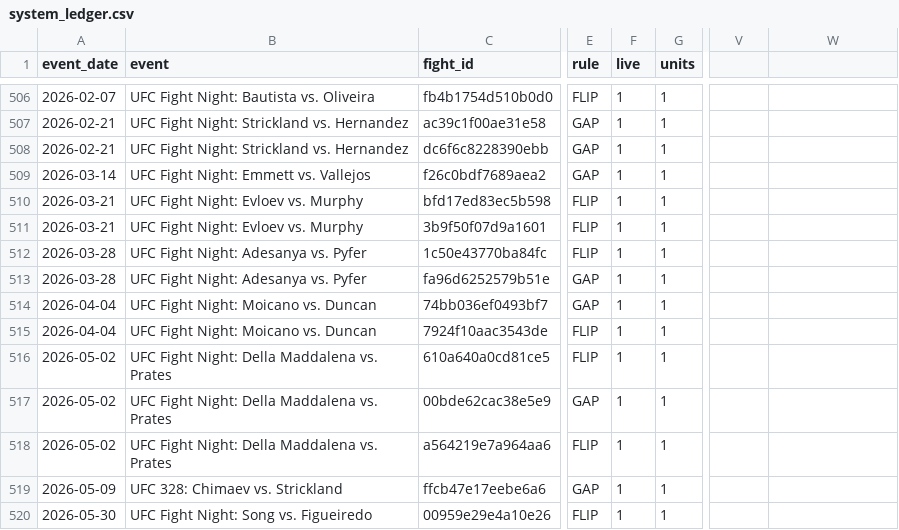
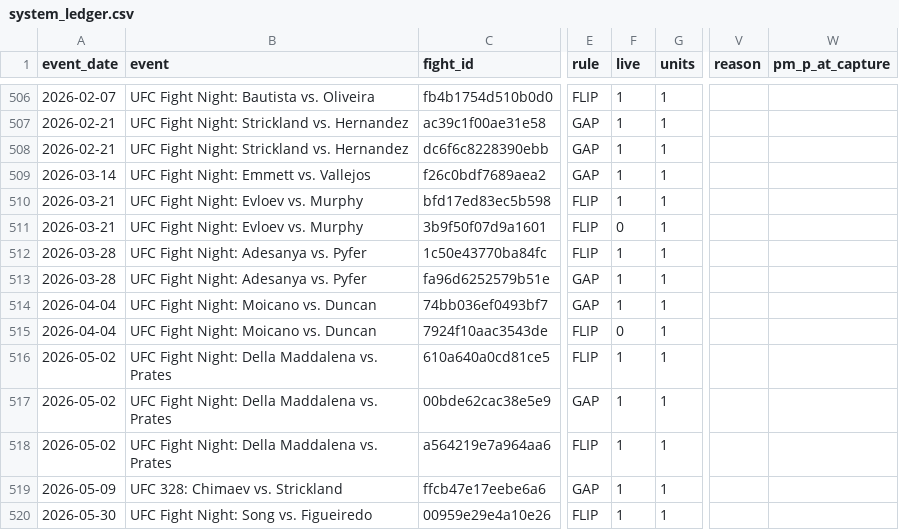
Before and after one commit to lkirby195/FightNight, a CSV file: data/system_ledger.csv, drawn as a sheet; only a part is shown, gaps mark what is left out; the diff covers the shown part only; the diff names each change by its address in the sheet, - before the commit and + after, or states it on an @@ line.

```diff
--- a/data/system_ledger.csv
+++ b/data/system_ledger.csv
-V1: (empty)
+V1: reason
-W1: (empty)
+W1: pm_p_at_capture
-F511 (live): 1
+F511 (live): 0
-F515 (live): 1
+F515 (live): 0
```
Also changed, not shown: 27 edited cells elsewhere in this file, 3 other files.
